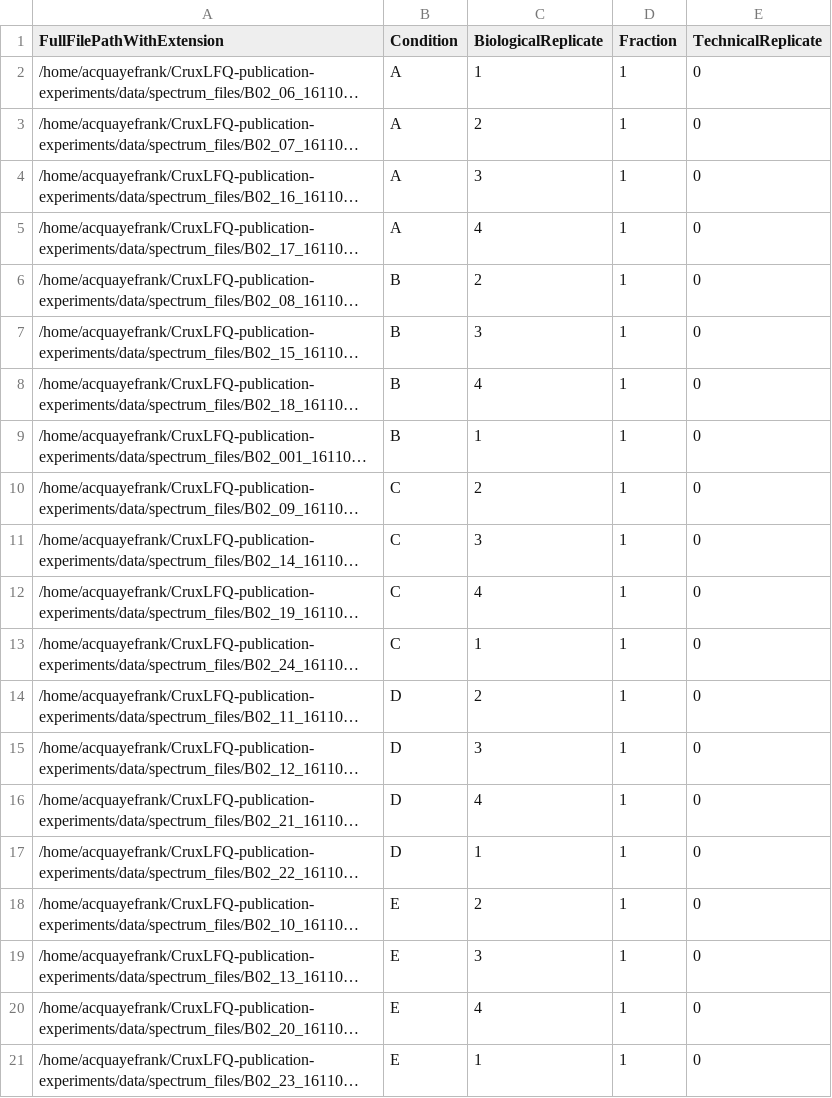
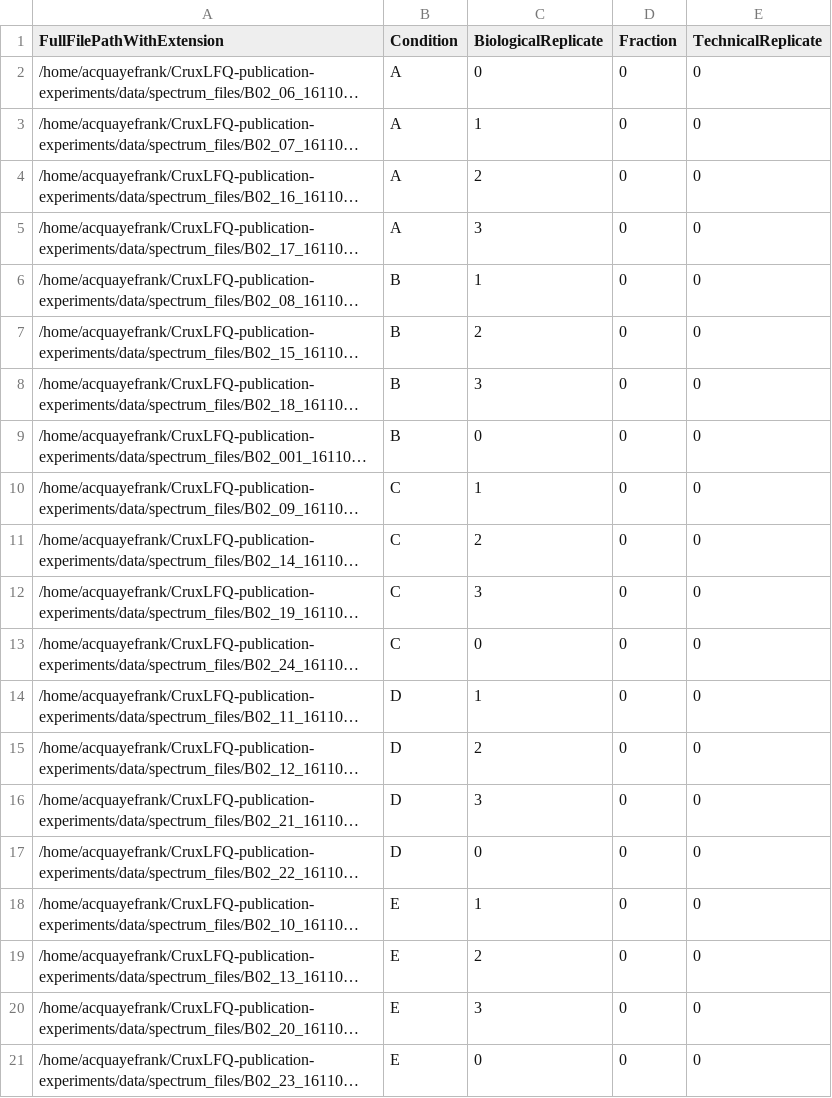
Before and after one commit to acquayefrank/CruxLFQ-publication-experiments, a TSV file: src/replicate.tsv, drawn as a sheet; long unchanged cells end in …; the diff names each change by its address in the sheet, - before the commit and + after, or states it on an @@ line.

```diff
--- a/src/replicate.tsv
+++ b/src/replicate.tsv
-C2 (BiologicalReplicate): 1
+C2 (BiologicalReplicate): 0
-D2:D21 (Fraction): 1
+D2:D21 (Fraction): 0
-C3 (BiologicalReplicate): 2
+C3 (BiologicalReplicate): 1
-C4 (BiologicalReplicate): 3
+C4 (BiologicalReplicate): 2
-C5 (BiologicalReplicate): 4
+C5 (BiologicalReplicate): 3
-C6 (BiologicalReplicate): 2
+C6 (BiologicalReplicate): 1
-C7 (BiologicalReplicate): 3
+C7 (BiologicalReplicate): 2
-C8 (BiologicalReplicate): 4
+C8 (BiologicalReplicate): 3
-C9 (BiologicalReplicate): 1
+C9 (BiologicalReplicate): 0
-C10 (BiologicalReplicate): 2
+C10 (BiologicalReplicate): 1
-C11 (BiologicalReplicate): 3
+C11 (BiologicalReplicate): 2
-C12 (BiologicalReplicate): 4
+C12 (BiologicalReplicate): 3
-C13 (BiologicalReplicate): 1
+C13 (BiologicalReplicate): 0
-C14 (BiologicalReplicate): 2
+C14 (BiologicalReplicate): 1
-C15 (BiologicalReplicate): 3
+C15 (BiologicalReplicate): 2
-C16 (BiologicalReplicate): 4
+C16 (BiologicalReplicate): 3
-C17 (BiologicalReplicate): 1
+C17 (BiologicalReplicate): 0
-C18 (BiologicalReplicate): 2
+C18 (BiologicalReplicate): 1
-C19 (BiologicalReplicate): 3
+C19 (BiologicalReplicate): 2
-C20 (BiologicalReplicate): 4
+C20 (BiologicalReplicate): 3
-C21 (BiologicalReplicate): 1
+C21 (BiologicalReplicate): 0
```
Also changed, not shown: 8 other files.
